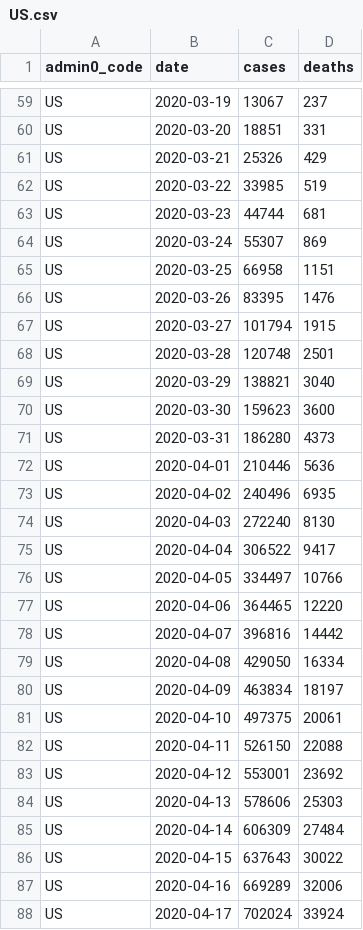
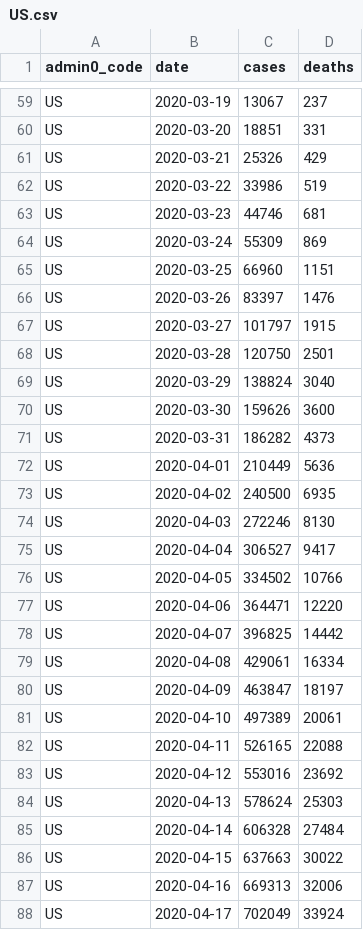
Before and after one commit to covid-open-data/xform-casecount-us-jhu, a CSV file: output/admin0/US.csv, drawn as a sheet; only a part is shown, gaps mark what is left out; the diff covers the shown part only.

```diff
--- a/output/admin0/US.csv
+++ b/output/admin0/US.csv
@@ -61,28 +61,28 @@ US,2020-03-20,18851,331
 US,2020-03-21,25326,429
-US,2020-03-22,33985,519
-US,2020-03-23,44744,681
-US,2020-03-24,55307,869
-US,2020-03-25,66958,1151
-US,2020-03-26,83395,1476
-US,2020-03-27,101794,1915
-US,2020-03-28,120748,2501
-US,2020-03-29,138821,3040
-US,2020-03-30,159623,3600
-US,2020-03-31,186280,4373
-US,2020-04-01,210446,5636
-US,2020-04-02,240496,6935
-US,2020-04-03,272240,8130
-US,2020-04-04,306522,9417
-US,2020-04-05,334497,10766
-US,2020-04-06,364465,12220
-US,2020-04-07,396816,14442
-US,2020-04-08,429050,16334
-US,2020-04-09,463834,18197
-US,2020-04-10,497375,20061
-US,2020-04-11,526150,22088
-US,2020-04-12,553001,23692
-US,2020-04-13,578606,25303
-US,2020-04-14,606309,27484
-US,2020-04-15,637643,30022
-US,2020-04-16,669289,32006
-US,2020-04-17,702024,33924
+US,2020-03-22,33986,519
+US,2020-03-23,44746,681
+US,2020-03-24,55309,869
+US,2020-03-25,66960,1151
+US,2020-03-26,83397,1476
+US,2020-03-27,101797,1915
+US,2020-03-28,120750,2501
+US,2020-03-29,138824,3040
+US,2020-03-30,159626,3600
+US,2020-03-31,186282,4373
+US,2020-04-01,210449,5636
+US,2020-04-02,240500,6935
+US,2020-04-03,272246,8130
+US,2020-04-04,306527,9417
+US,2020-04-05,334502,10766
+US,2020-04-06,364471,12220
+US,2020-04-07,396825,14442
+US,2020-04-08,429061,16334
+US,2020-04-09,463847,18197
+US,2020-04-10,497389,20061
+US,2020-04-11,526165,22088
+US,2020-04-12,553016,23692
+US,2020-04-13,578624,25303
+US,2020-04-14,606328,27484
+US,2020-04-15,637663,30022
+US,2020-04-16,669313,32006
+US,2020-04-17,702049,33924
```
Also changed, not shown: 1 added row and 166 edited cells elsewhere in this file, output/admin1/US.csv.
